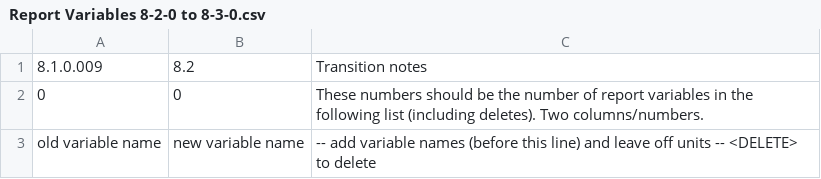
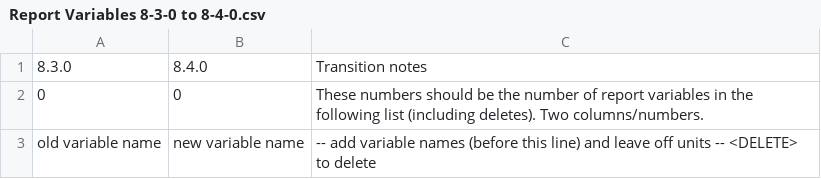
Before and after one commit to NREL/EnergyPlusBuildSupport, a CSV file: release/Report Variables 8-3-0 to 8-4-0.csv (was release/Report Variables 8-2-0 to 8-3-0.csv), drawn as a sheet.

Commit message:
Update transition files for v8.4.0; start v8.4.0 branch

```diff
--- a/release/Report Variables 8-2-0 to 8-3-0.csv
+++ b/release/Report Variables 8-3-0 to 8-4-0.csv
@@ -1,2 +1,2 @@
-8.1.0.009,8.2,Transition notes
+8.3.0,8.4.0,Transition notes
 0,0,These numbers should be the number of report variables in the following list (including deletes). Two columns/numbers.
```
Also changed, not shown: 2 other files.
